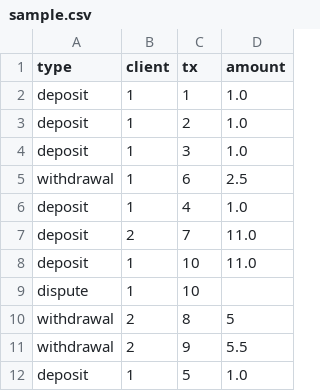
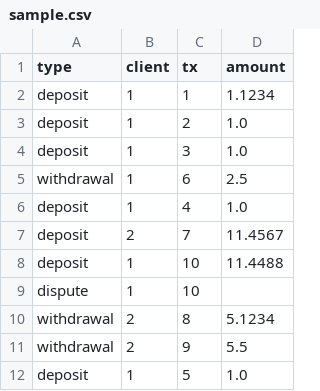
Before and after one commit to TaoVonQi/tx_engine, a CSV file: sample.csv, drawn as a sheet; the diff names each change by its address in the sheet, - before the commit and + after, or states it on an @@ line.

```diff
--- a/sample.csv
+++ b/sample.csv
-D2 (amount): 1.0
+D2 (amount): 1.1234
-D7 (amount): 11.0
+D7 (amount): 11.4567
-D8 (amount): 11.0
+D8 (amount): 11.4488
-D10 (amount): 5
+D10 (amount): 5.1234
```
Also changed, not shown: 3 other files.
